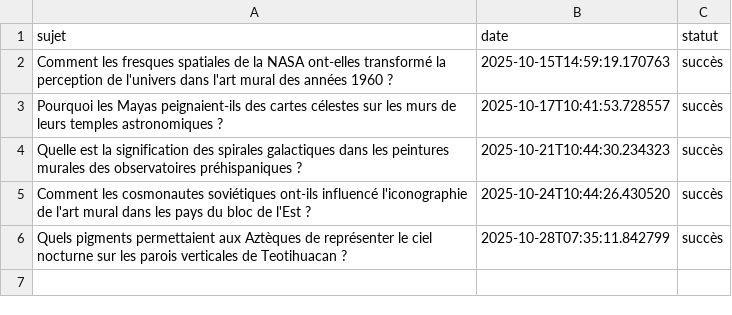
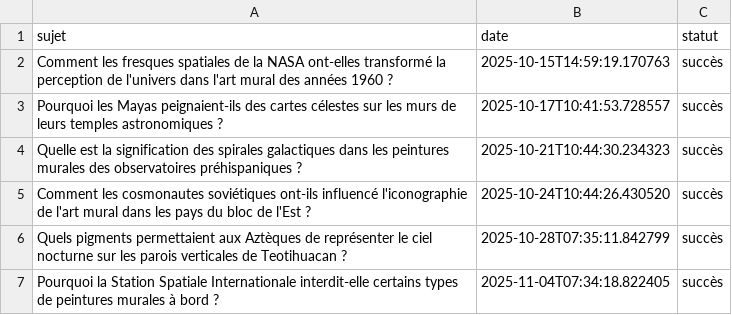
Before and after one commit to Metalosmose21/Espace-2, a CSV file: sujets_traites.csv, drawn as a sheet; the diff names each change by its address in the sheet, - before the commit and + after, or states it on an @@ line.

```diff
--- a/sujets_traites.csv
+++ b/sujets_traites.csv
+row 7: Pourquoi la Station Spatiale Internationale interdit-elle certains types de peintures murales à bord ? | 2025-11-04T07:34:18.822405 | succès
```
Also changed, not shown: sujets.csv.
